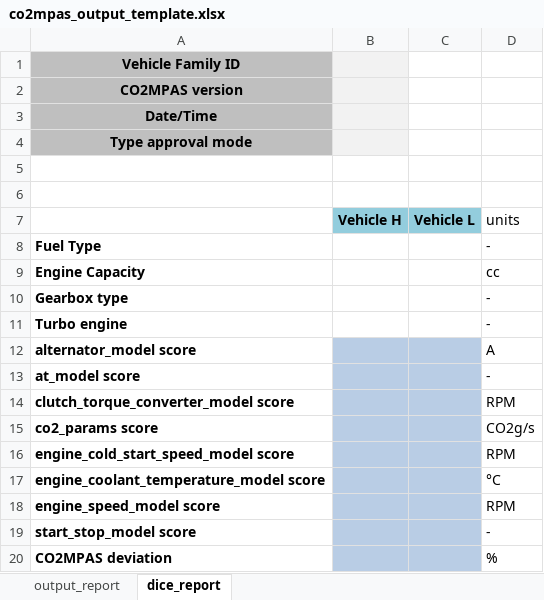
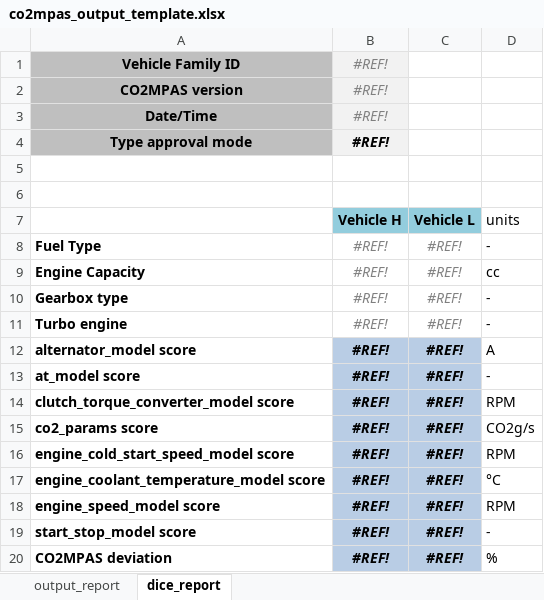
Before and after one commit to vinci1it2000/schedula, an Excel workbook: co2mpas/co2mpas_output_template.xlsx, sheet dice_report, drawn as a sheet; values as stored, in another font and other column widths than the file's, no borders; conditional formats not drawn; the diff names each change by its address in the sheet, - before the commit and + after, or states it on an @@ line.

```diff
--- a/co2mpas/co2mpas_output_template.xlsx (sheet dice_report)
+++ b/co2mpas/co2mpas_output_template.xlsx (sheet dice_report)
-B1:B4 (Vehicle H): (empty)
+B1:B4 (Vehicle H): #REF!
-B8:B20 (Vehicle H): (empty)
+B8:B20 (Vehicle H): #REF!
-C8:C20 (Vehicle L): (empty)
+C8:C20 (Vehicle L): #REF!
```
Also changed, not shown: sheet output_report, 1 other file.
